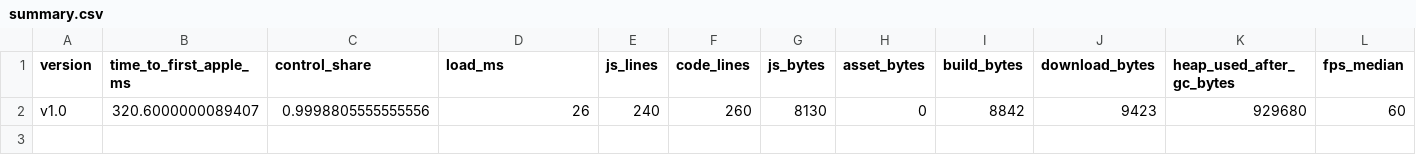
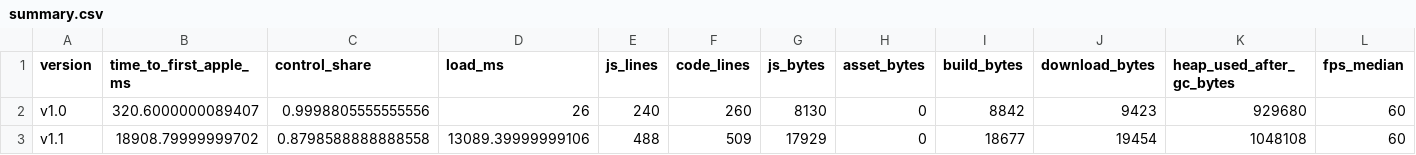
Before and after one commit to codemaskdev/aaa-snake, a CSV file: measurements/summary.csv, drawn as a sheet; only a part is shown; rows hold the shown columns only; the diff names each change by its address in the sheet, - before the commit and + after, or states it on an @@ line.

```diff
--- a/measurements/summary.csv
+++ b/measurements/summary.csv
+row 3: v1.1 | 18908.79999999702 | 0.8798588888888558 | 13089.39999999106 | 488 | 509 | 17929 | 0 | 18677 | 19454 | 1048108 | 60
```
Also changed, not shown: 12 other files.
